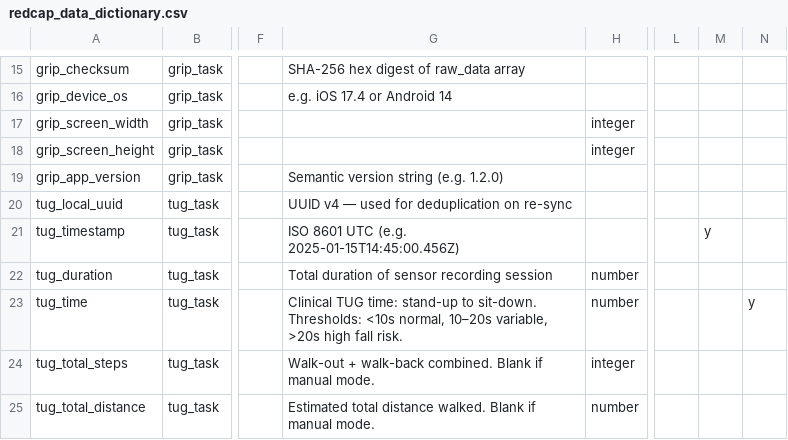
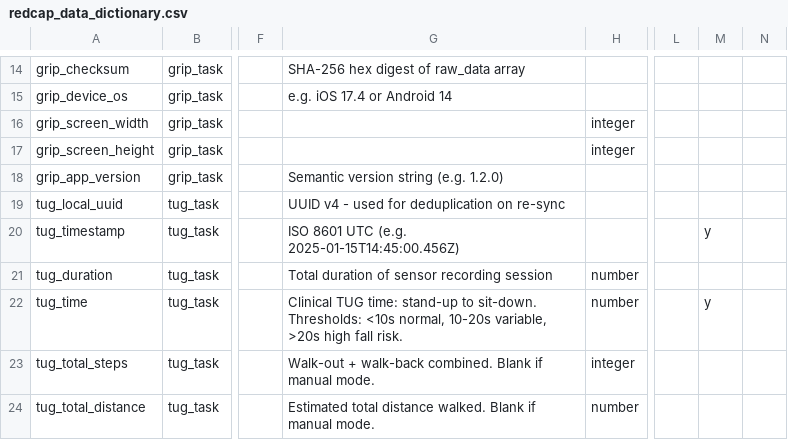
Before and after one commit to vkarapet/SpineApp, a CSV file: docs/data_dictionary/redcap_data_dictionary.csv, drawn as a sheet; only a part is shown, gaps mark what is left out; addresses are those after the commit; the diff covers the shown part only; the diff names each change by its address in the sheet, - before the commit and + after, or states it on an @@ line.

```diff
--- a/docs/data_dictionary/redcap_data_dictionary.csv
+++ b/docs/data_dictionary/redcap_data_dictionary.csv
-G19: UUID v4 — used for deduplication on re-sync
+G19: UUID v4 - used for deduplication on re-sync
-G22: …<10s normal, 10–20s variable, >20s…
+G22: …<10s normal, 10-20s variable, >20s…
-M22: (empty)
+M22: y
-N22: y
+N22: (empty)
```
Also changed, not shown: 2 added rows, 2 removed rows and 17 edited cells elsewhere in this file, 4 other files.
